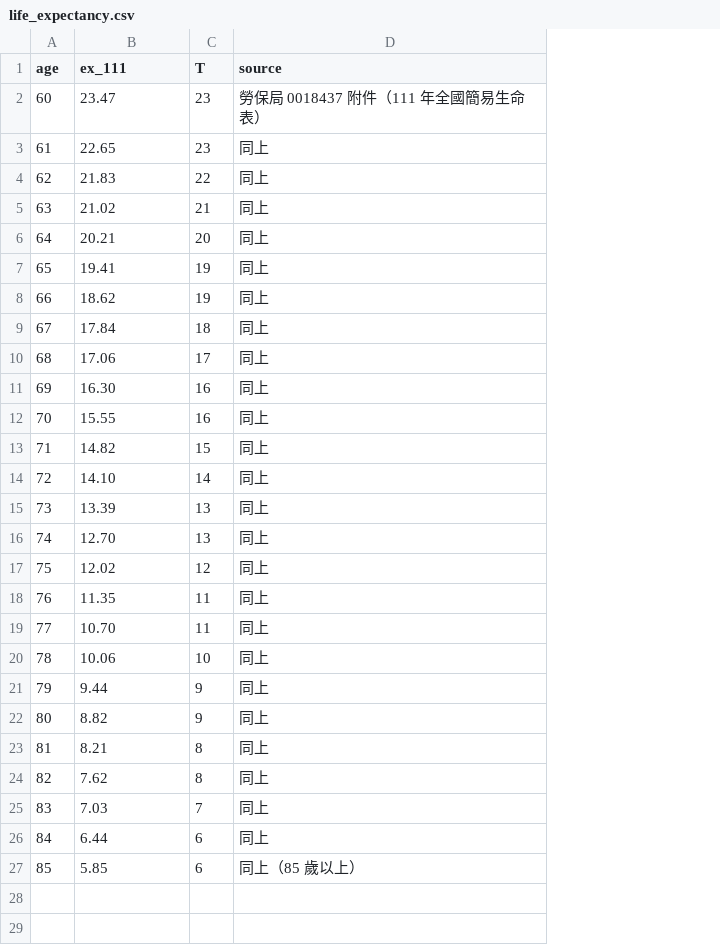
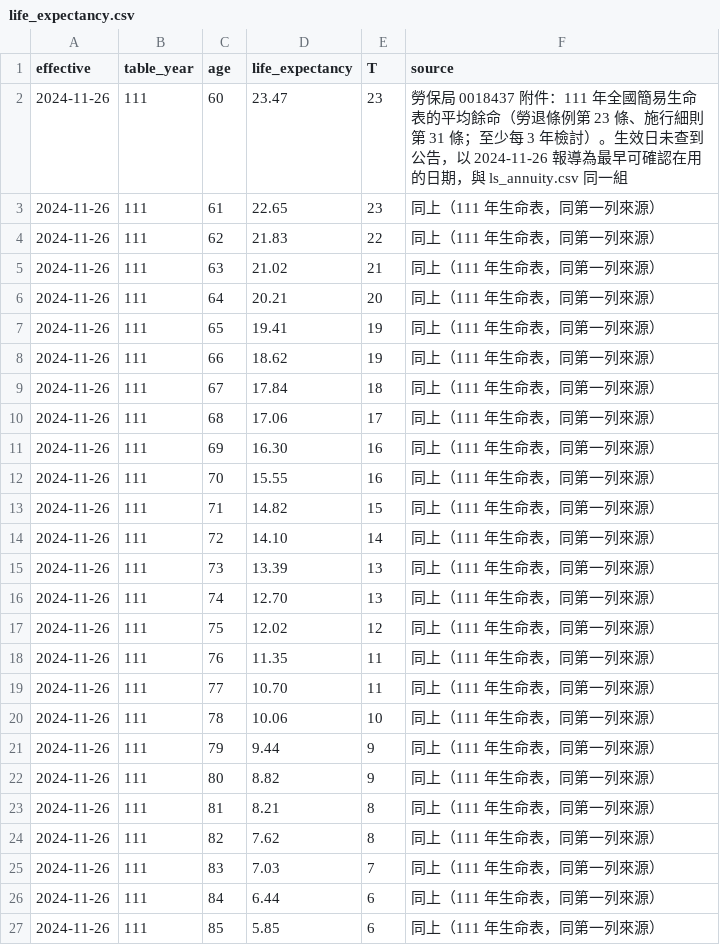
Before and after one commit to retire-lab/retirement, a CSV file: data/life_expectancy.csv, drawn as a sheet; addresses are those after the commit; the diff names each change by its address in the sheet, - before the commit and + after, or states it on an @@ line.

Commit message:
Add files via upload
feat(v0.9.6): 存款利率改成加減按鈕＋自己填
refactor(v0.9.7): 引擎拆層，夫妻模式的地基
feat(v0.9.8): 夫妻規則做進引擎
refactor(v0.9.9): Rule/Data Hygiene

v0.9.6
- 存款利率改為加減按鈕＋可直接輸入（預設 1.7%、每格 0.2%、
  範圍 0.5%～2.5%）；結果卡寫出利率來源

v0.9.7（計算結果不變）
- flowsM 拆成 personFlowsM 與 householdFlowsM；role: 'person'；
  timeline()；household() 家庭組合器

v0.9.8（單人模式結果不變）
- 健保眷屬依法依附、多算眷屬保費；勞保國保遺屬年金擇一取高；
  勞退月領期間過世專戶餘額回到家裡；過世後生活費七成
- 新增 data/nhi_employee.csv、data/np_benefits.csv（國保遺屬最低 4,049）

v0.9.9（計算結果不變，600 組標準答案完全一致）
- 資料治理規則：會改＋有生效日 → CSV；其他集中 params.json 並標 category
- 新增 data/ls_annuity.csv；生命表改成 effective/table_year/age/life_expectancy
- 散在引擎的制度數字與假設集中到 params；畫面與 PDF 文字改從 LAW 帶入
- params 說明文字不重寫數值；刪除死程式與未使用的 nhi_supplementary

tests: golden 600、timeline 46、couple 38、semantic 31（新增）；
       data 49 → 73；rules 229；e2e 320 → 336
docs: 資料治理規則（3.0）、版本紀錄；README

```diff
--- a/data/life_expectancy.csv
+++ b/data/life_expectancy.csv
+column A (effective), rows 2-27: all 2024-11-26
+column B (table_year), rows 2-27: all 111
-D1: ex_111
+D1: life_expectancy
-F2 (source): …0018437 附件（111 年全國簡易生命表）
+F2 (source): …0018437 附件：111 年全國簡易生命表的平均餘命（勞退條例第 23 條、施行細則第 31 條；至少每 3 年檢討）。生效日未查到公告，以 2024-11-26 報導為最早可確認在用的日期，與 ls_annuity.csv 同一組
-F3:F26 (source): 同上
+F3:F26 (source): 同上（111 年生命表，同第一列來源）
-F27 (source): 同上（85 歲以上）
+F27 (source): 同上（111 年生命表，同第一列來源）
```
Also changed, not shown: 29 other files.
